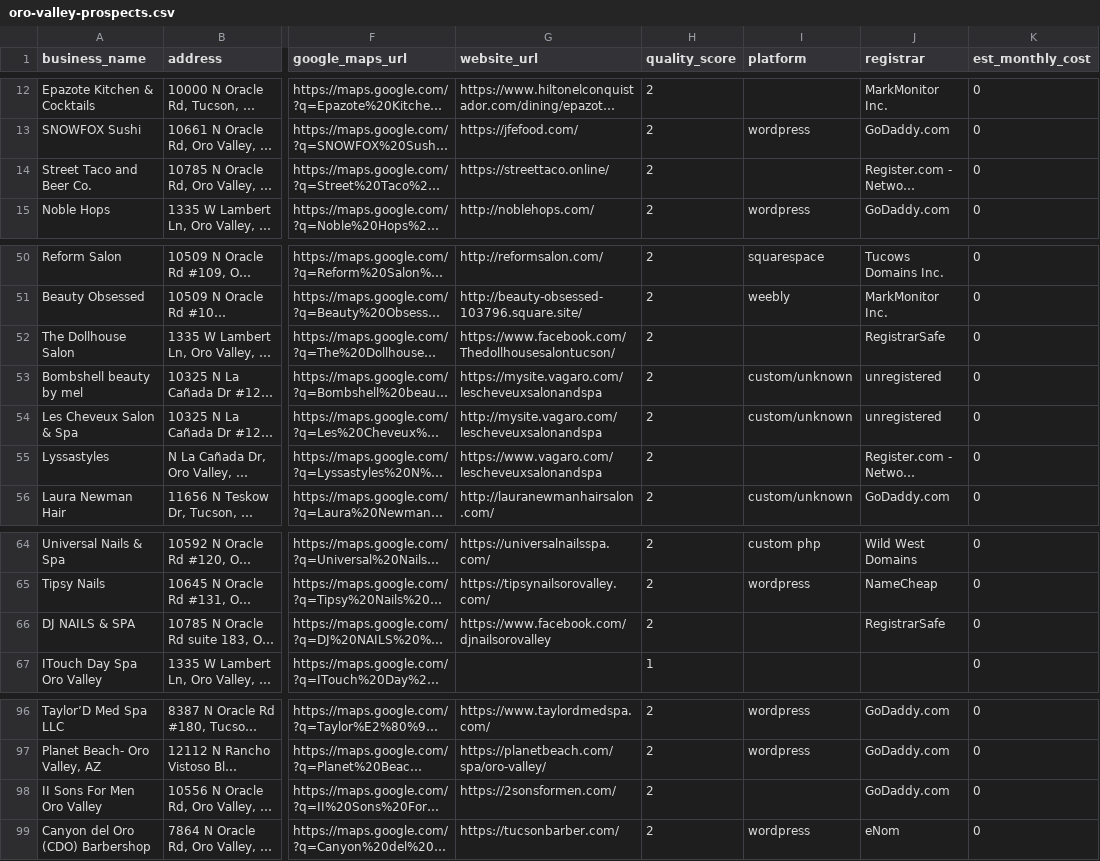
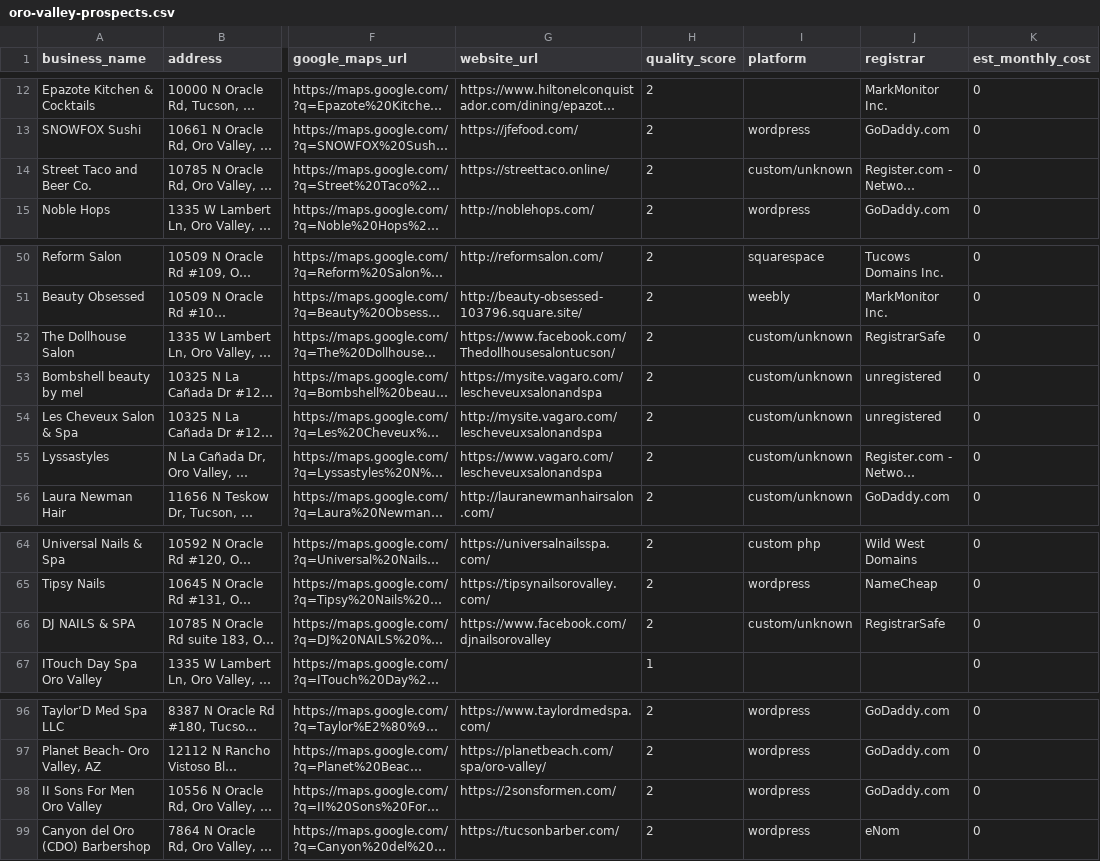
Before and after one commit to Digital-Disconnections-LTD/dd-tucson-clientele, a CSV file: prospects/oro-valley/oro-valley-prospects.csv, drawn as a sheet; only a part is shown, gaps mark what is left out; long unchanged cells end in …; the diff names each change by its address in the sheet, - before the commit and + after, or states it on an @@ line.

```diff
--- a/prospects/oro-valley/oro-valley-prospects.csv
+++ b/prospects/oro-valley/oro-valley-prospects.csv
-I14 (platform): (empty)
+I14 (platform): custom/unknown
-I52 (platform): (empty)
+I52 (platform): custom/unknown
-I55 (platform): (empty)
+I55 (platform): custom/unknown
-I66 (platform): (empty)
+I66 (platform): custom/unknown
-I98 (platform): (empty)
+I98 (platform): wordpress
```
Also changed, not shown: data/removed_chains.csv, prospects/catalina-foothills/catalina-foothills-prospects.csv, 13 other files.
